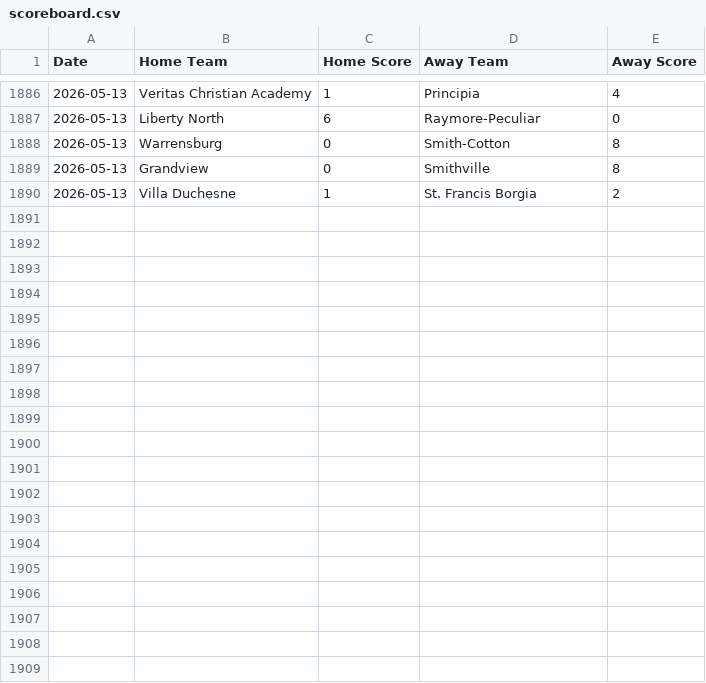
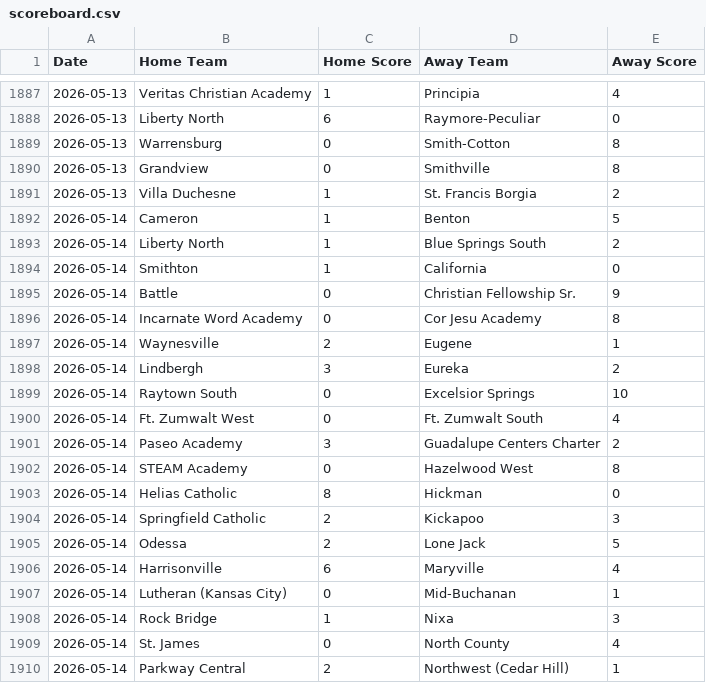
Before and after one commit to AllMOSports/Girls-Soccer-Ratings, a CSV file: scoreboard.csv, drawn as a sheet; only a part is shown, gaps mark what is left out; the diff covers the shown part only.

```diff
--- a/scoreboard.csv
+++ b/scoreboard.csv
@@ -1890 +1891,20 @@ Date,Home Team,Home Score,Away Team,Away Score
 2026-05-13,Villa Duchesne,1,St. Francis Borgia,2
+2026-05-14,Cameron,1,Benton,5
+2026-05-14,Liberty North,1,Blue Springs South,2
+2026-05-14,Smithton,1,California,0
+2026-05-14,Battle,0,Christian Fellowship Sr.,9
+2026-05-14,Incarnate Word Academy,0,Cor Jesu Academy,8
+2026-05-14,Waynesville,2,Eugene,1
+2026-05-14,Lindbergh,3,Eureka,2
+2026-05-14,Raytown South,0,Excelsior Springs,10
+2026-05-14,Ft. Zumwalt West,0,Ft. Zumwalt South,4
+2026-05-14,Paseo Academy,3,Guadalupe Centers Charter,2
+2026-05-14,STEAM Academy,0,Hazelwood West,8
+2026-05-14,Helias Catholic,8,Hickman,0
+2026-05-14,Springfield Catholic,2,Kickapoo,3
+2026-05-14,Odessa,2,Lone Jack,5
+2026-05-14,Harrisonville,6,Maryville,4
+2026-05-14,Lutheran (Kansas City),0,Mid-Buchanan,1
+2026-05-14,Rock Bridge,1,Nixa,3
+2026-05-14,St. James,0,North County,4
+2026-05-14,Parkway Central,2,Northwest (Cedar Hill),1
```
Also changed, not shown: 17 added rows elsewhere in this file, ratings_all.csv, ratings_class1.csv, 8 other files.
